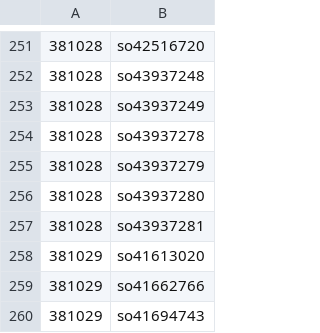
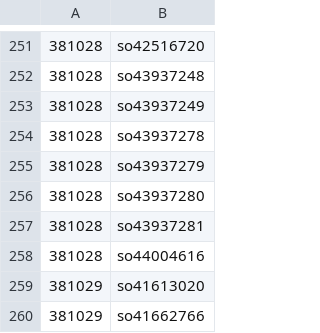
Before and after one commit to rinsuki/danime-niconico-data, a CSV file: csv/series_contents/2000038.csv, drawn as a sheet; only a part is shown, gaps mark what is left out; the shorter side is filled out with more unchanged rows.

```diff
--- a/csv/series_contents/2000038.csv
+++ b/csv/series_contents/2000038.csv
@@ -257,2 +257,3 @@
 381028,so43937281
+381028,so44004616
 381029,so41613020
```
Also changed, not shown: csv/series_contents/2000029.csv, csv/series_contents/2000040.csv, 5 other files.
